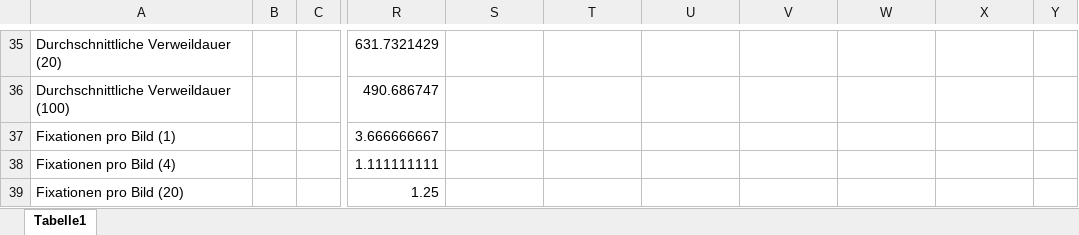
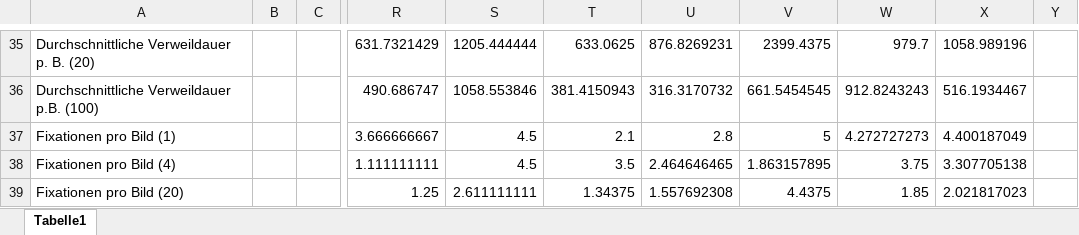
Before and after one commit to kiano-del/Bachelorarbeit, an Excel workbook: Gesamtfassung.xlsx, sheet Tabelle1, drawn as a sheet; only a part is shown, gaps mark what is left out; values as stored, in another font and other column widths than the file's, no borders; the diff covers the shown part only; the diff names each change by its address in the sheet, - before the commit and + after, or states it on an @@ line.

```diff
--- a/Gesamtfassung.xlsx (sheet Tabelle1)
+++ b/Gesamtfassung.xlsx (sheet Tabelle1)
-A35: Durchschnittliche Verweildauer (20)
+A35: Durchschnittliche Verweildauer p. B. (20)
-S35: (empty)
+S35: 1205.444444
-T35: (empty)
+T35: 633.0625
-U35: (empty)
+U35: 876.8269231
-V35: (empty)
+V35: 2399.4375
-W35: (empty)
+W35: 979.7
-X35: (empty)
+X35: 1058.989196
-A36: Durchschnittliche Verweildauer (100)
+A36: Durchschnittliche Verweildauer p.B. (100)
-S36: (empty)
+S36: 1058.553846
-T36: (empty)
+T36: 381.4150943
-U36: (empty)
+U36: 316.3170732
-V36: (empty)
+V36: 661.5454545
-W36: (empty)
+W36: 912.8243243
-X36: (empty)
+X36: 516.1934467
-S37:S38: (empty)
+S37:S38: 4.5
-T37: (empty)
+T37: 2.1
-U37: (empty)
+U37: 2.8
-V37: (empty)
+V37: 5
-W37: (empty)
+W37: 4.272727273
-X37: (empty)
+X37: 4.400187049
-T38: (empty)
+T38: 3.5
-U38: (empty)
+U38: 2.464646465
-V38: (empty)
+V38: 1.863157895
-W38: (empty)
+W38: 3.75
-X38: (empty)
+X38: 3.307705138
-S39: (empty)
+S39: 2.611111111
-T39: (empty)
+T39: 1.34375
-U39: (empty)
+U39: 1.557692308
-V39: (empty)
+V39: 4.4375
-W39: (empty)
+W39: 1.85
-X39: (empty)
+X39: 2.021817023
```
Also changed, not shown: 95 edited cells elsewhere in this sheet.
